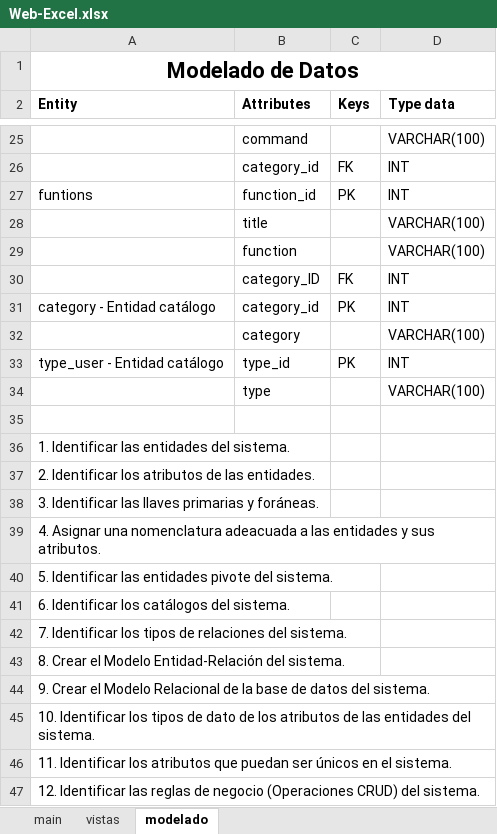
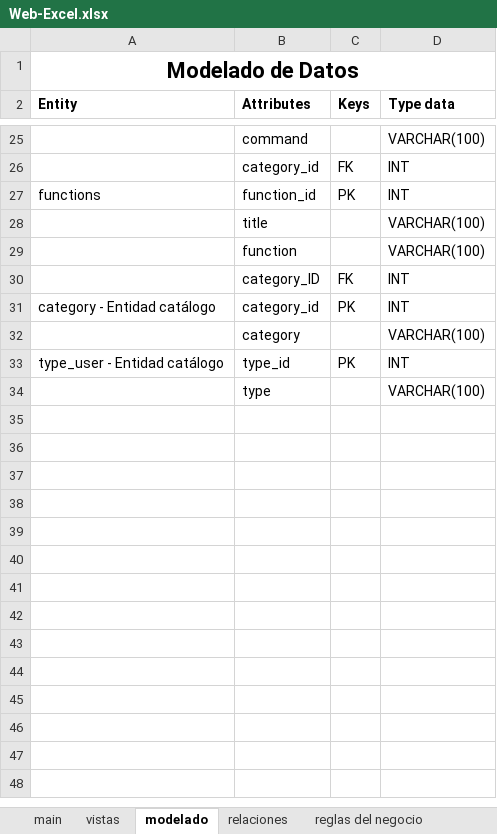
Before and after one commit to cristianalvarez1404/web-excel_project, an Excel workbook: Web-Excel.xlsx, sheet modelado, drawn as a sheet; only a part is shown, gaps mark what is left out; values as stored, in another font and other column widths than the file's, no borders; the diff names each change by its address in the sheet, - before the commit and + after, or states it on an @@ line.

```diff
--- a/Web-Excel.xlsx (sheet modelado)
+++ b/Web-Excel.xlsx (sheet modelado)
+sheet tab: relaciones
+sheet tab: reglas del negocio
-A27 (Entity): funtions
+A27 (Entity): functions
-row 35: (empty)
-row 36: 1. Identificar las entidades del sistema.
-row 37: 2. Identificar los atributos de las entidades.
-row 38: 3. Identificar las llaves primarias y foráneas.
-row 39: 4. Asignar una nomenclatura adeacuada a las entidades y sus atributos.
-row 40: 5. Identificar las entidades pivote del sistema.
-row 41: 6. Identificar los catálogos del sistema.
-row 42: 7. Identificar los tipos de relaciones del sistema.
-row 43: 8. Crear el Modelo Entidad-Relación del sistema.
-row 44: 9. Crear el Modelo Relacional de la base de datos del sistema.
-row 45: 10. Identificar los tipos de dato de los atributos de las entidades del sistema.
-row 46: 11. Identificar los atributos que puedan ser únicos en el sistema.
-row 47: 12. Identificar las reglas de negocio (Operaciones CRUD) del sistema.
```
Also changed, not shown: charts or pictures, 14 other files.
